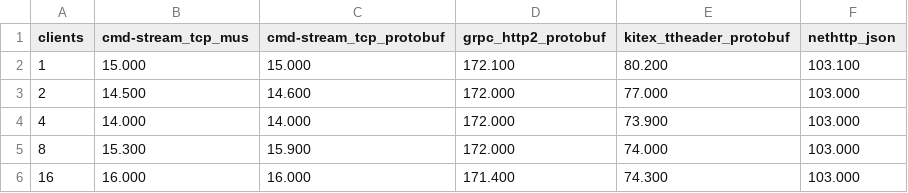
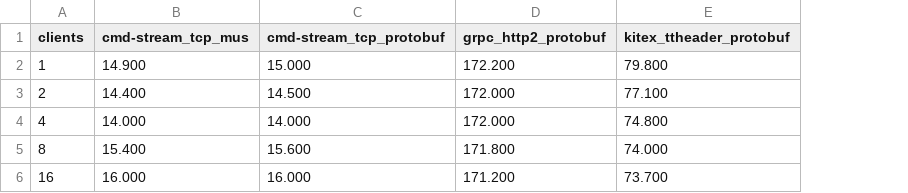
Before and after one commit to ymz-ncnk/go-client-server-communication-benchmarks, a CSV file: results/fixed/allocs.csv, drawn as a sheet; the diff names each change by its address in the sheet, - before the commit and + after, or states it on an @@ line.

Commit message:
Add server delay to net/http

```diff
--- a/results/fixed/allocs.csv
+++ b/results/fixed/allocs.csv
-column F (nethttp_json), rows 2-6: 103.100 | 103.000 | 103.000 | 103.000 | 103.000
-B2 (cmd-stream_tcp_mus): 15.000
+B2 (cmd-stream_tcp_mus): 14.900
-D2 (grpc_http2_protobuf): 172.100
+D2 (grpc_http2_protobuf): 172.200
-E2 (kitex_ttheader_protobuf): 80.200
+E2 (kitex_ttheader_protobuf): 79.800
-B3 (cmd-stream_tcp_mus): 14.500
+B3 (cmd-stream_tcp_mus): 14.400
-C3 (cmd-stream_tcp_protobuf): 14.600
+C3 (cmd-stream_tcp_protobuf): 14.500
-E3 (kitex_ttheader_protobuf): 77.000
+E3 (kitex_ttheader_protobuf): 77.100
-E4 (kitex_ttheader_protobuf): 73.900
+E4 (kitex_ttheader_protobuf): 74.800
-B5 (cmd-stream_tcp_mus): 15.300
+B5 (cmd-stream_tcp_mus): 15.400
-C5 (cmd-stream_tcp_protobuf): 15.900
+C5 (cmd-stream_tcp_protobuf): 15.600
-D5 (grpc_http2_protobuf): 172.000
+D5 (grpc_http2_protobuf): 171.800
-D6 (grpc_http2_protobuf): 171.400
+D6 (grpc_http2_protobuf): 171.200
-E6 (kitex_ttheader_protobuf): 74.300
+E6 (kitex_ttheader_protobuf): 73.700
```
Also changed, not shown: results/fixed/b.csv, results/fixed/cop.csv, 22 other files.
